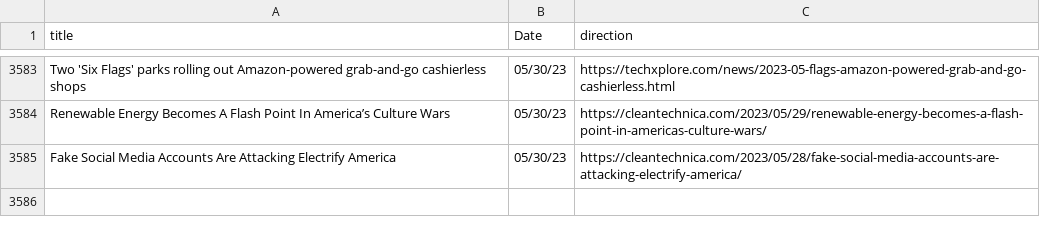
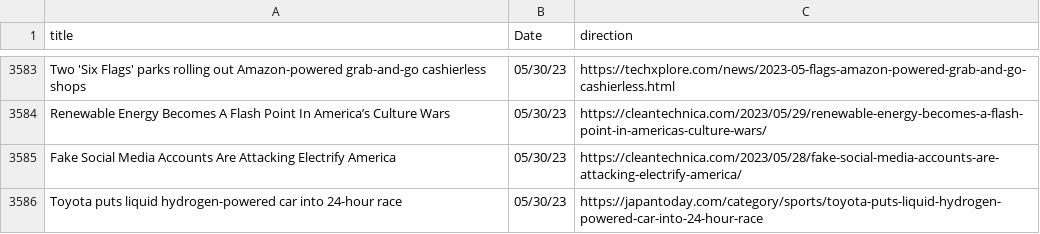
Before and after one commit to jesusyanez/Reddit-scraper-to-html-table, a CSV file: data/techline_data.csv, drawn as a sheet; only a part is shown, gaps mark what is left out.

```diff
--- a/data/techline_data.csv
+++ b/data/techline_data.csv
@@ -3585 +3585,2 @@ Renewable Energy Becomes A Flash Point In America’s Culture Wars,05/30/23,http
 Fake Social Media Accounts Are Attacking Electrify America,05/30/23,https://cleantechnica.com/2023/05/28/fake-social-media-accounts-are-attacking-electrify-america/
+Toyota puts liquid hydrogen-powered car into 24-hour race,05/30/23,https://japantoday.com/category/sports/toyota-puts-liquid-hydrogen-powered-car-into-24-hour-race
```
Also changed, not shown: data/reddit_submissions.csv.
